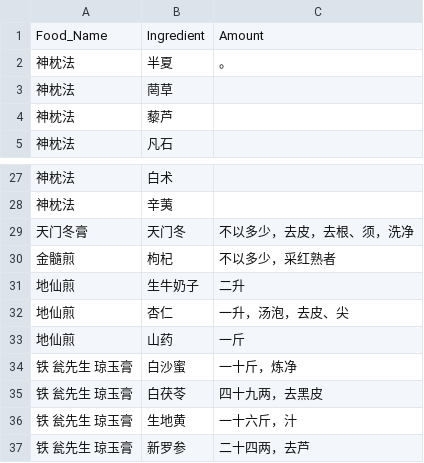
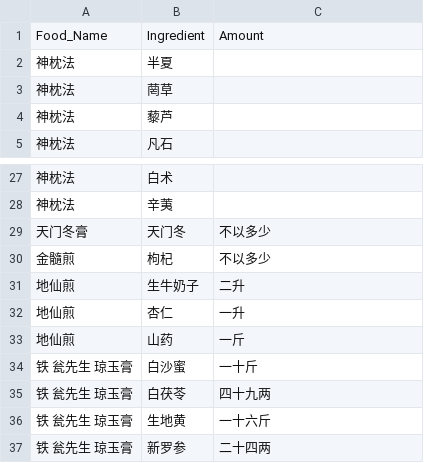
Before and after one commit to changchuntzu0618/DH405-CookingBook, a CSV file: ingredient/v1_JuanDiErShenXianFuShi.csv_ingredient.csv, drawn as a sheet; only a part is shown, gaps mark what is left out.

```diff
--- a/ingredient/v1_JuanDiErShenXianFuShi.csv_ingredient.csv
+++ b/ingredient/v1_JuanDiErShenXianFuShi.csv_ingredient.csv
@@ -1,3 +1,3 @@
 Food_Name,Ingredient,Amount
-神枕法,半夏,。
+神枕法,半夏,
 神枕法,菵草,
@@ -28,10 +28,10 @@
 神枕法,辛荑,
-天门冬膏,天门冬,不以多少，去皮，去根、须，洗净
-金髓煎,枸杞,不以多少，采红熟者
+天门冬膏,天门冬,不以多少
+金髓煎,枸杞,不以多少
 地仙煎,生牛奶子,二升
-地仙煎,杏仁,一升，汤泡，去皮、尖
+地仙煎,杏仁,一升
 地仙煎,山药,一斤
-铁 瓮先生 琼玉膏,白沙蜜,一十斤，炼净
-铁 瓮先生 琼玉膏,白茯苓,四十九两，去黑皮
-铁 瓮先生 琼玉膏,生地黄,一十六斤，汁
-铁 瓮先生 琼玉膏,新罗参,二十四两，去芦
+铁 瓮先生 琼玉膏,白沙蜜,一十斤
+铁 瓮先生 琼玉膏,白茯苓,四十九两
+铁 瓮先生 琼玉膏,生地黄,一十六斤
+铁 瓮先生 琼玉膏,新罗参,二十四两
```
Also changed, not shown: ingredient/v1_JuanDiErShiLiaoZhuBing.csv_ingredient.csv, ingredient/v1_JuanDiErZhuBanTangJian.csv_ingredient.csv, 3 other files.
